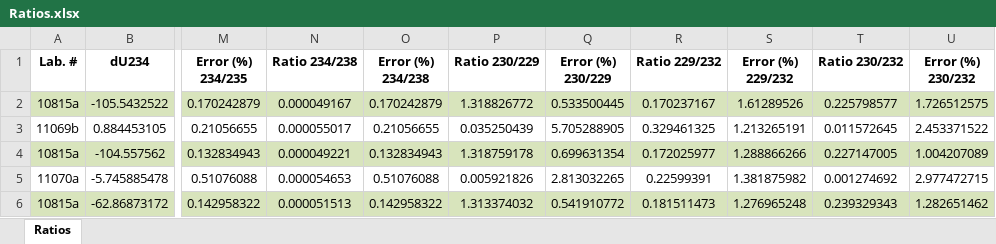
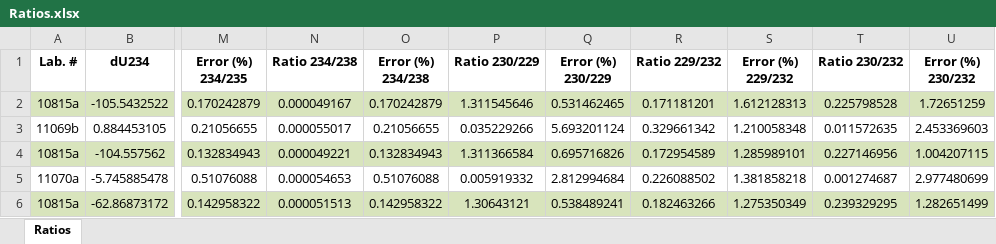
Before and after one commit to zebleck/BachelorGUI, an Excel workbook: data/Yting_260321_20210326-103027/Ratios.xlsx, sheet Ratios, drawn as a sheet; only a part is shown, gaps mark what is left out; values as stored, in another font and other column widths than the file's, no borders; the diff covers the shown part only; the diff names each change by its address in the sheet, - before the commit and + after, or states it on an @@ line.

```diff
--- a/data/Yting_260321_20210326-103027/Ratios.xlsx (sheet Ratios)
+++ b/data/Yting_260321_20210326-103027/Ratios.xlsx (sheet Ratios)
-P2 (Ratio 230/229): 1.318826772
+P2 (Ratio 230/229): 1.311545646
-Q2 (Error (%) 230/229): 0.533500445
+Q2 (Error (%) 230/229): 0.531462465
-R2 (Ratio 229/232): 0.170237167
+R2 (Ratio 229/232): 0.171181201
-S2 (Error (%) 229/232): 1.61289526
+S2 (Error (%) 229/232): 1.612128313
-T2 (Ratio 230/232): 0.225798577
+T2 (Ratio 230/232): 0.225798528
-U2 (Error (%) 230/232): 1.726512575
+U2 (Error (%) 230/232): 1.72651259
-P3 (Ratio 230/229): 0.035250439
+P3 (Ratio 230/229): 0.035229266
-Q3 (Error (%) 230/229): 5.705288905
+Q3 (Error (%) 230/229): 5.693201124
-R3 (Ratio 229/232): 0.329461325
+R3 (Ratio 229/232): 0.329661342
-S3 (Error (%) 229/232): 1.213265191
+S3 (Error (%) 229/232): 1.210058348
-T3 (Ratio 230/232): 0.011572645
+T3 (Ratio 230/232): 0.011572635
-U3 (Error (%) 230/232): 2.453371522
+U3 (Error (%) 230/232): 2.453369603
-P4 (Ratio 230/229): 1.318759178
+P4 (Ratio 230/229): 1.311366584
-Q4 (Error (%) 230/229): 0.699631354
+Q4 (Error (%) 230/229): 0.695716826
-R4 (Ratio 229/232): 0.172025977
+R4 (Ratio 229/232): 0.172954589
-S4 (Error (%) 229/232): 1.288866266
+S4 (Error (%) 229/232): 1.285989101
-T4 (Ratio 230/232): 0.227147005
+T4 (Ratio 230/232): 0.227146956
-U4 (Error (%) 230/232): 1.004207089
+U4 (Error (%) 230/232): 1.004207115
-P5 (Ratio 230/229): 0.005921826
+P5 (Ratio 230/229): 0.005919332
-Q5 (Error (%) 230/229): 2.813032265
+Q5 (Error (%) 230/229): 2.812994684
-R5 (Ratio 229/232): 0.22599391
+R5 (Ratio 229/232): 0.226088502
-S5 (Error (%) 229/232): 1.381875982
+S5 (Error (%) 229/232): 1.381858218
-T5 (Ratio 230/232): 0.001274692
+T5 (Ratio 230/232): 0.001274687
-U5 (Error (%) 230/232): 2.977472715
+U5 (Error (%) 230/232): 2.977480699
-P6 (Ratio 230/229): 1.313374032
+P6 (Ratio 230/229): 1.30643121
-Q6 (Error (%) 230/229): 0.541910772
+Q6 (Error (%) 230/229): 0.538489241
-R6 (Ratio 229/232): 0.181511473
+R6 (Ratio 229/232): 0.182463266
-S6 (Error (%) 229/232): 1.276965248
+S6 (Error (%) 229/232): 1.275350349
-T6 (Ratio 230/232): 0.239329343
+T6 (Ratio 230/232): 0.239329295
-U6 (Error (%) 230/232): 1.282651462
+U6 (Error (%) 230/232): 1.282651499
```
Also changed, not shown: 35 edited cells elsewhere in this sheet, data/Yting_260321_20210326-103027/Intensities.xlsx, data/Yting_260321_20210326-103027/PrBlank.xlsx, 8 other files.
